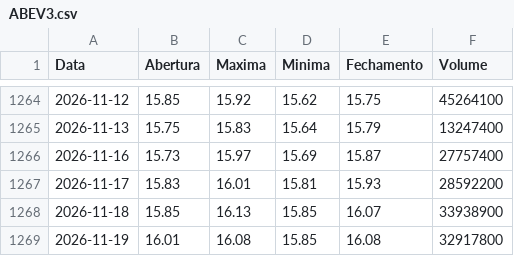
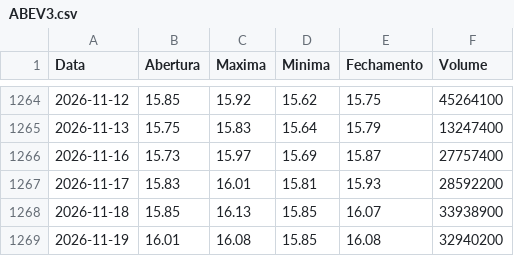
Before and after one commit to lucasrc94-lang/Analisador-B3, a CSV file: dados/ABEV3.csv, drawn as a sheet; only a part is shown, gaps mark what is left out.

```diff
--- a/dados/ABEV3.csv
+++ b/dados/ABEV3.csv
@@ -1268,2 +1268,2 @@ Data,Abertura,Maxima,Minima,Fechamento,Volume
 2026-11-18,15.85,16.13,15.85,16.07,33938900
-2026-11-19,16.01,16.08,15.85,16.08,32917800
+2026-11-19,16.01,16.08,15.85,16.08,32940200
```
Also changed, not shown: dados/ALOS3.csv, dados/ALPA4.csv, 52 other files.
